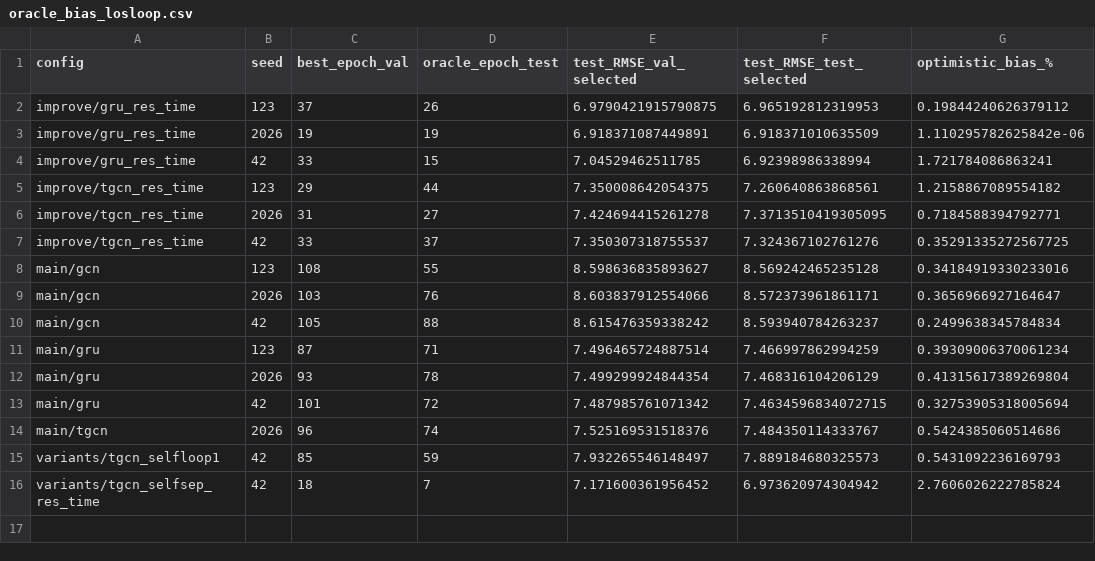
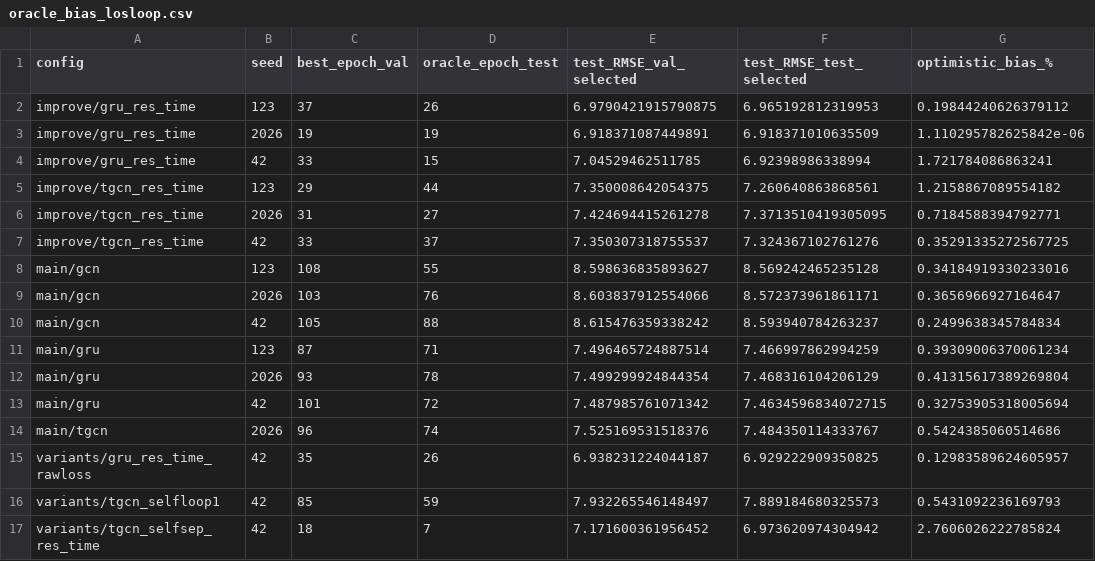
Before and after one commit to huynhquocthang1805/Datamining-Btl, a CSV file: reports/tables/oracle_bias_losloop.csv, drawn as a sheet; the diff names each change by its address in the sheet, - before the commit and + after, or states it on an @@ line.

```diff
--- a/reports/tables/oracle_bias_losloop.csv
+++ b/reports/tables/oracle_bias_losloop.csv
+row 15: variants/gru_res_time_rawloss | 42 | 35 | 26 | 6.938231224044187 | 6.929222909350825 | 0.12983589624605957
```
Also changed, not shown: reports/tables/main_results_losloop.csv, 4 other files.
